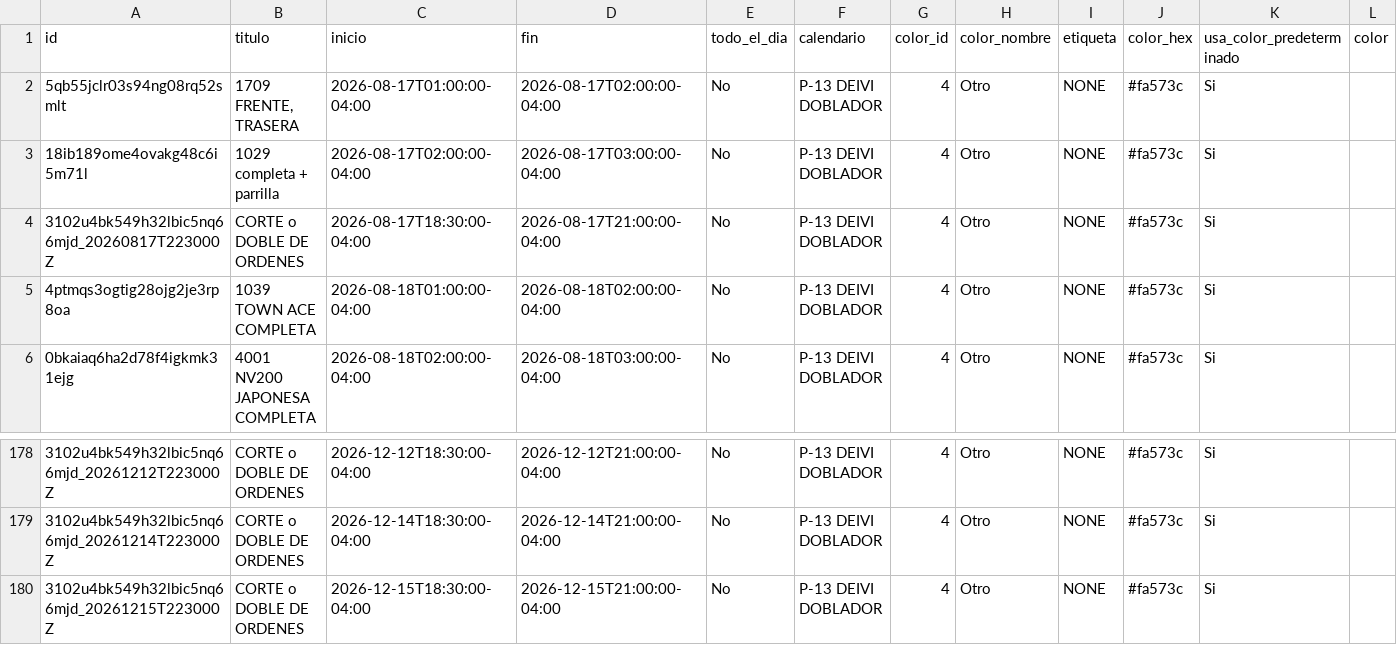
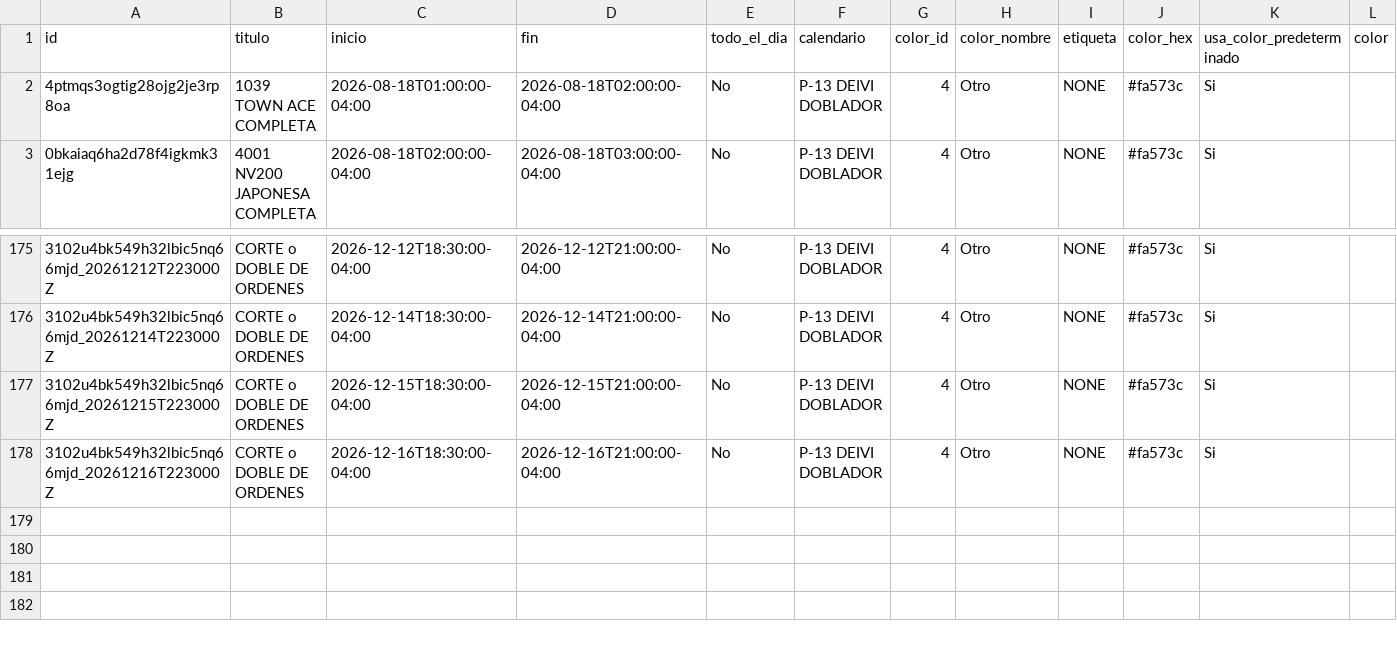
Before and after one commit to Osiris-14/rubio-defensa-ticket, a CSV file: public/data/calendario_armadores/armador_p13_deivi.csv, drawn as a sheet; only a part is shown, gaps mark what is left out; removed rows and columns are numbered as before the commit, all else as after; rows hold the shown columns only; the diff names each change by its address in the sheet, - before the commit and + after, or states it on an @@ line.

```diff
--- a/public/data/calendario_armadores/armador_p13_deivi.csv
+++ b/public/data/calendario_armadores/armador_p13_deivi.csv
-row 2: 5qb55jclr03s94ng08rq52smlt | 1709 FRENTE, TRASERA | 2026-08-17T01:00:00-04:00 | 2026-08-17T02:00:00-04:00 | No | P-13 DEIVI DOBLADOR | 4 | Otro | NONE | #fa573c | Si
-row 3: 18ib189ome4ovakg48c6i5m71l | 1029 completa + parrilla | 2026-08-17T02:00:00-04:00 | 2026-08-17T03:00:00-04:00 | No | P-13 DEIVI DOBLADOR | 4 | Otro | NONE | #fa573c | Si
-row 4: 3102u4bk549h32lbic5nq66mjd_20260817T223000Z | CORTE o DOBLE DE ORDENES | 2026-08-17T18:30:00-04:00 | 2026-08-17T21:00:00-04:00 | No | P-13 DEIVI DOBLADOR | 4 | Otro | NONE | #fa573c | Si
+row 178: 3102u4bk549h32lbic5nq66mjd_20261216T223000Z | CORTE o DOBLE DE ORDENES | 2026-12-16T18:30:00-04:00 | 2026-12-16T21:00:00-04:00 | No | P-13 DEIVI DOBLADOR | 4 | Otro | NONE | #fa573c | Si
```
Also changed, not shown: public/data/calendario_armadores/armador_encargado_fabricacion.csv, public/data/calendario_armadores/armador_evennot.csv, 1 other file.
